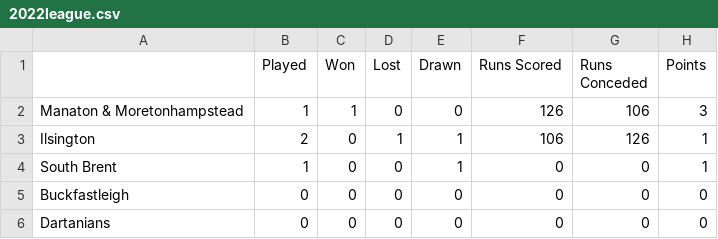
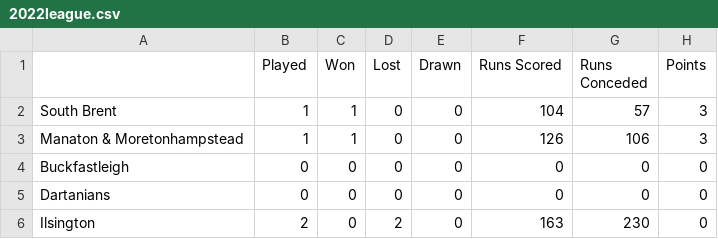
Before and after one commit to martinparkes/South-Dartmoor-Social-Cricket-League, a CSV file: _assets/data/2022league.csv, drawn as a sheet.

```diff
--- a/_assets/data/2022league.csv
+++ b/_assets/data/2022league.csv
@@ -1,6 +1,6 @@
 ,Played,Won,Lost,Drawn,Runs Scored,Runs Conceded,Points
+South Brent,1,1,0,0,104,57,3
 Manaton & Moretonhampstead,1,1,0,0,126,106,3
-Ilsington,2,0,1,1,106,126,1
-South Brent,1,0,0,1,0,0,1
 Buckfastleigh,0,0,0,0,0,0,0
 Dartanians,0,0,0,0,0,0,0
+Ilsington,2,0,2,0,163,230,0
```
Also changed, not shown: _assets/data/2022fixtures.csv.
